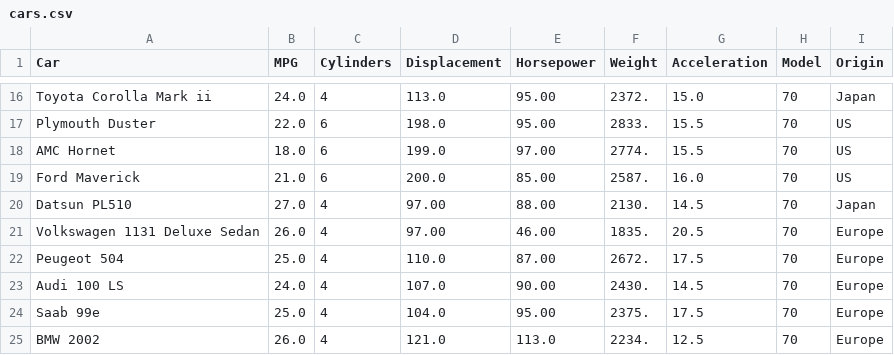
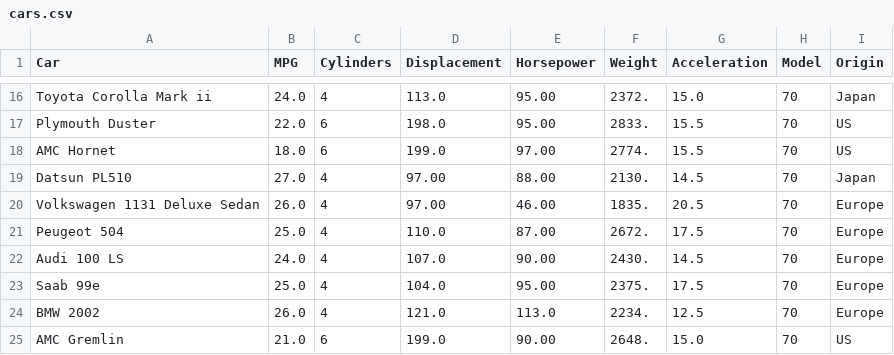
Before and after one commit to GuillaumeHoub/algo_matching, a CSV file: cars.csv, drawn as a sheet; only a part is shown, gaps mark what is left out; the shorter side is filled out with more unchanged rows.

Commit message:
Update cars.csv

```diff
--- a/cars.csv
+++ b/cars.csv
@@ -18,3 +18,2 @@ Plymouth Duster,22.0,6,198.0,95.00,2833.,15.5,70,US
 AMC Hornet,18.0,6,199.0,97.00,2774.,15.5,70,US
-Ford Maverick,21.0,6,200.0,85.00,2587.,16.0,70,US
 Datsun PL510,27.0,4,97.00,88.00,2130.,14.5,70,Japan
```
